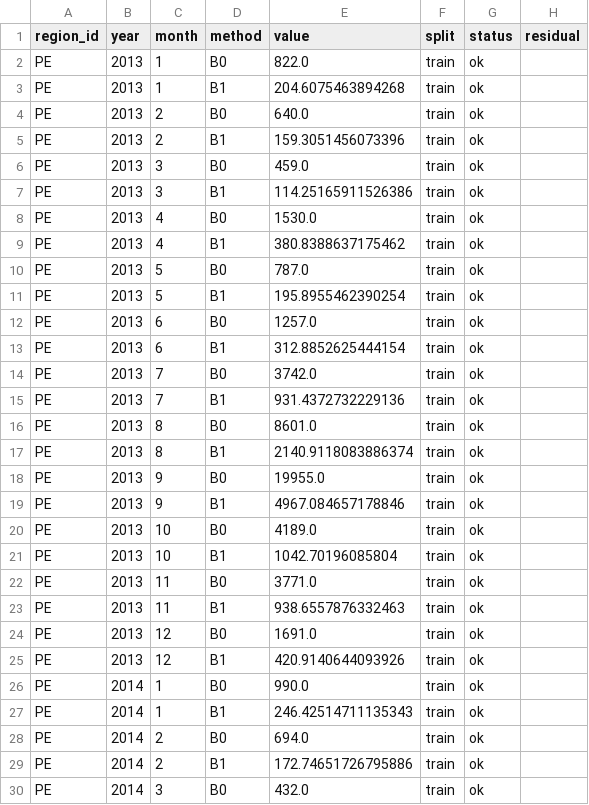
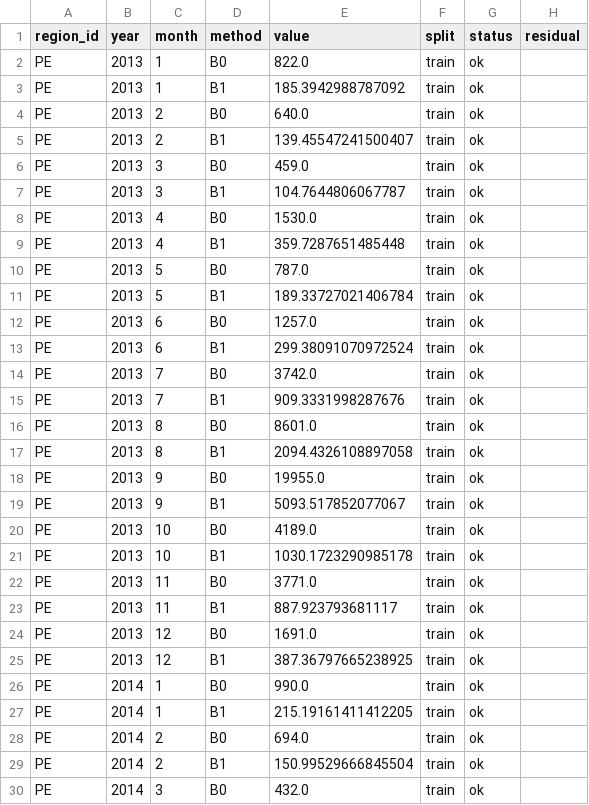
Before and after one commit to AstronomicalDeveloper/allpanina, a CSV file: docs/peru/valid/calibrated_series.csv, drawn as a sheet; only a part is shown; the diff covers the shown part only.

```diff
--- a/docs/peru/valid/calibrated_series.csv
+++ b/docs/peru/valid/calibrated_series.csv
@@ -2,29 +2,29 @@ region_id,year,month,method,value,split,status,residual
 PE,2013,1,B0,822.0,train,ok,
-PE,2013,1,B1,204.6075463894268,train,ok,
+PE,2013,1,B1,185.3942988787092,train,ok,
 PE,2013,2,B0,640.0,train,ok,
-PE,2013,2,B1,159.3051456073396,train,ok,
+PE,2013,2,B1,139.45547241500407,train,ok,
 PE,2013,3,B0,459.0,train,ok,
-PE,2013,3,B1,114.25165911526386,train,ok,
+PE,2013,3,B1,104.7644806067787,train,ok,
 PE,2013,4,B0,1530.0,train,ok,
-PE,2013,4,B1,380.8388637175462,train,ok,
+PE,2013,4,B1,359.7287651485448,train,ok,
 PE,2013,5,B0,787.0,train,ok,
-PE,2013,5,B1,195.8955462390254,train,ok,
+PE,2013,5,B1,189.33727021406784,train,ok,
 PE,2013,6,B0,1257.0,train,ok,
-PE,2013,6,B1,312.8852625444154,train,ok,
+PE,2013,6,B1,299.38091070972524,train,ok,
 PE,2013,7,B0,3742.0,train,ok,
-PE,2013,7,B1,931.4372732229136,train,ok,
+PE,2013,7,B1,909.3331998287676,train,ok,
 PE,2013,8,B0,8601.0,train,ok,
-PE,2013,8,B1,2140.9118083886374,train,ok,
+PE,2013,8,B1,2094.4326108897058,train,ok,
 PE,2013,9,B0,19955.0,train,ok,
-PE,2013,9,B1,4967.084657178846,train,ok,
+PE,2013,9,B1,5093.517852077067,train,ok,
 PE,2013,10,B0,4189.0,train,ok,
-PE,2013,10,B1,1042.70196085804,train,ok,
+PE,2013,10,B1,1030.1723290985178,train,ok,
 PE,2013,11,B0,3771.0,train,ok,
-PE,2013,11,B1,938.6557876332463,train,ok,
+PE,2013,11,B1,887.923793681117,train,ok,
 PE,2013,12,B0,1691.0,train,ok,
-PE,2013,12,B1,420.9140644093926,train,ok,
+PE,2013,12,B1,387.36797665238925,train,ok,
 PE,2014,1,B0,990.0,train,ok,
-PE,2014,1,B1,246.42514711135343,train,ok,
+PE,2014,1,B1,215.19161411412205,train,ok,
 PE,2014,2,B0,694.0,train,ok,
-PE,2014,2,B1,172.74651726795886,train,ok,
+PE,2014,2,B1,150.99529666845504,train,ok,
 PE,2014,3,B0,432.0,train,ok,
```
Also changed, not shown: 130 edited cells elsewhere in this file, 8 other files.
